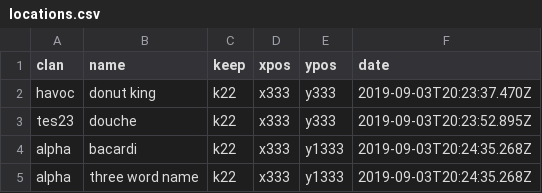
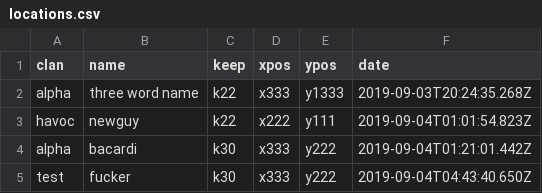
Before and after one commit to biscuitboy1980/stalkerbot, a CSV file: locations.csv, drawn as a sheet.

```diff
--- a/locations.csv
+++ b/locations.csv
@@ -1,5 +1,5 @@
 clan,name,keep,xpos,ypos,date
-havoc,donut king,k22,x333,y333,2019-09-03T20:23:37.470Z
-tes23,douche,k22,x333,y333,2019-09-03T20:23:52.895Z
-alpha,bacardi,k22,x333,y1333,2019-09-03T20:24:35.268Z
 alpha,three word name,k22,x333,y1333,2019-09-03T20:24:35.268Z
+havoc,newguy,k22,x222,y111,2019-09-04T01:01:54.823Z
+alpha,bacardi,k30,x333,y222,2019-09-04T01:21:01.442Z
+test,fucker,k30,x333,y222,2019-09-04T04:43:40.650Z
```
Also changed, not shown: 2 other files.
